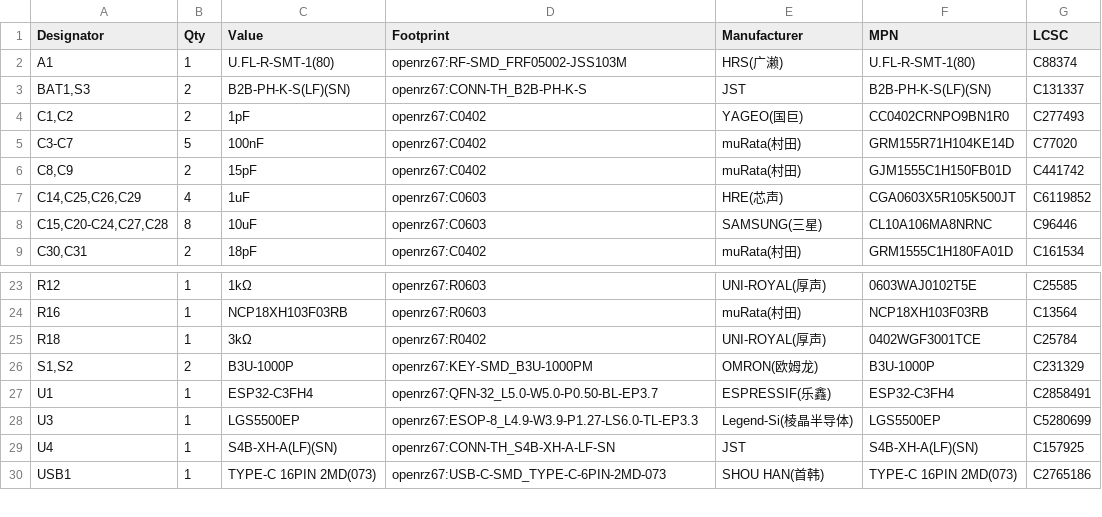
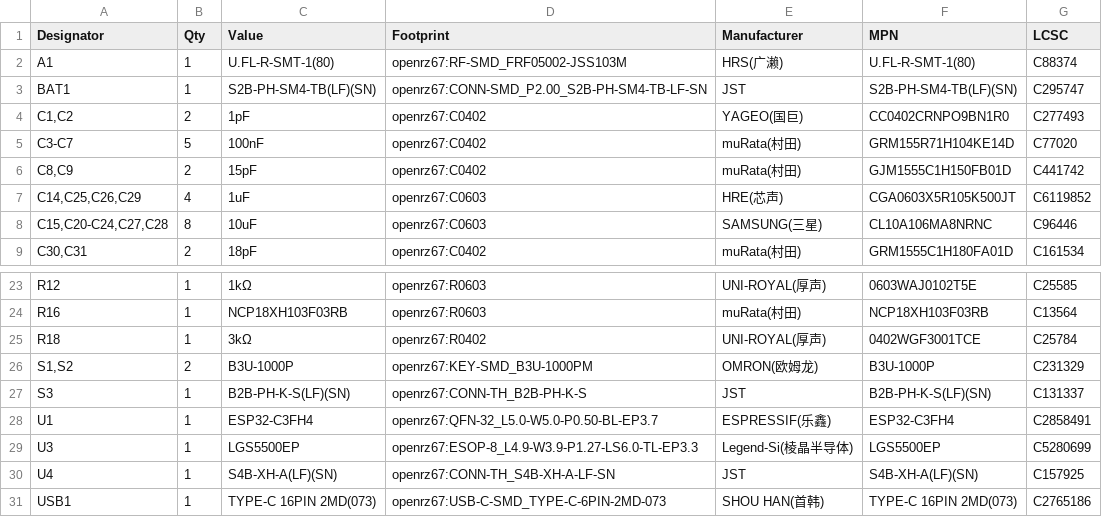
Before and after one commit to mhellevang/openrz67-trigger, a CSV file: pcb/kicad/out/openrz67-bom.csv, drawn as a sheet; only a part is shown, gaps mark what is left out.

Commit message:
Rev 2: battery connector on the bottom side, facing inward
BAT1 changes from the vertical THT B2B-PH-K-S to the SMD side-entry
S2B-PH-SM4-TB (LCSC C295747) on B.Cu at the left end, opening toward the
board centre, so the cell lies flat under the PCB and plugs in without a
lead bend. BAT+ is brought down with a 0.6/0.3 via next to C22; GND uses the
bottom pour. Five GND stitching vias under the new pads removed; bottom
silkscreen labels relocated. Symbol, footprint and 3D model added to the
project libraries. DRC 0 errors, parity clean; ERC unchanged.

```diff
--- a/pcb/kicad/out/openrz67-bom.csv
+++ b/pcb/kicad/out/openrz67-bom.csv
@@ -2,3 +2,3 @@
 "A1","1","U.FL-R-SMT-1(80)","openrz67:RF-SMD_FRF05002-JSS103M","HRS(广濑)","U.FL-R-SMT-1(80)","C88374"
-"BAT1,S3","2","B2B-PH-K-S(LF)(SN)","openrz67:CONN-TH_B2B-PH-K-S","JST","B2B-PH-K-S(LF)(SN)","C131337"
+"BAT1","1","S2B-PH-SM4-TB(LF)(SN)","openrz67:CONN-SMD_P2.00_S2B-PH-SM4-TB-LF-SN","JST","S2B-PH-SM4-TB(LF)(SN)","C295747"
 "C1,C2","2","1pF","openrz67:C0402","YAGEO(国巨)","CC0402CRNPO9BN1R0","C277493"
@@ -26,2 +26,3 @@
 "S1,S2","2","B3U-1000P","openrz67:KEY-SMD_B3U-1000PM","OMRON(欧姆龙)","B3U-1000P","C231329"
+"S3","1","B2B-PH-K-S(LF)(SN)","openrz67:CONN-TH_B2B-PH-K-S","JST","B2B-PH-K-S(LF)(SN)","C131337"
 "U1","1","ESP32-C3FH4","openrz67:QFN-32_L5.0-W5.0-P0.50-BL-EP3.7","ESPRESSIF(乐鑫)","ESP32-C3FH4","C2858491"
```
Also changed, not shown: pcb/kicad/out/openrz67-pos.csv, 26 other files.
